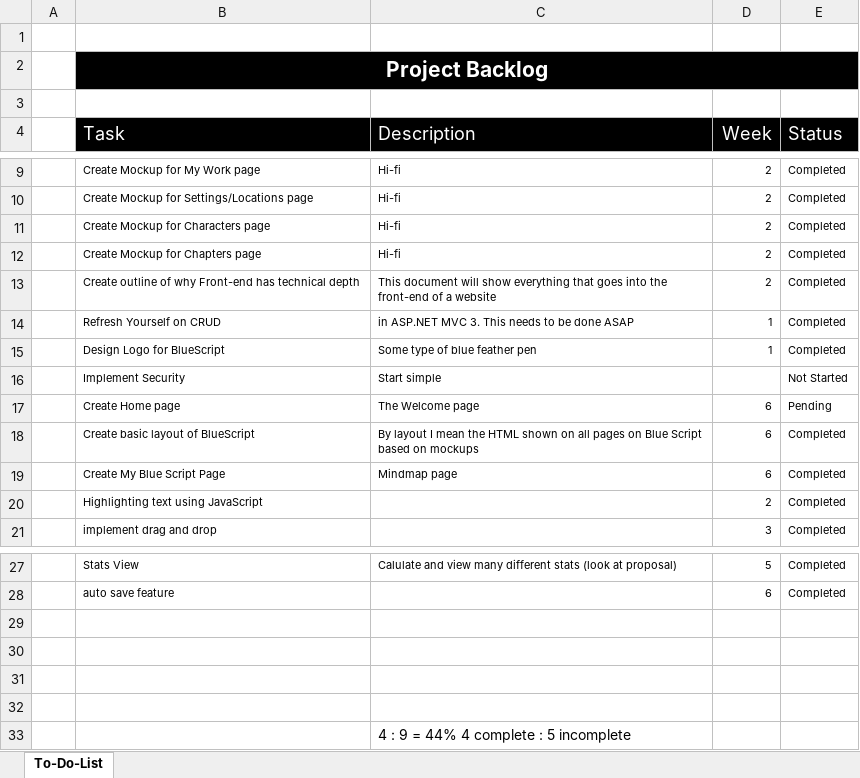
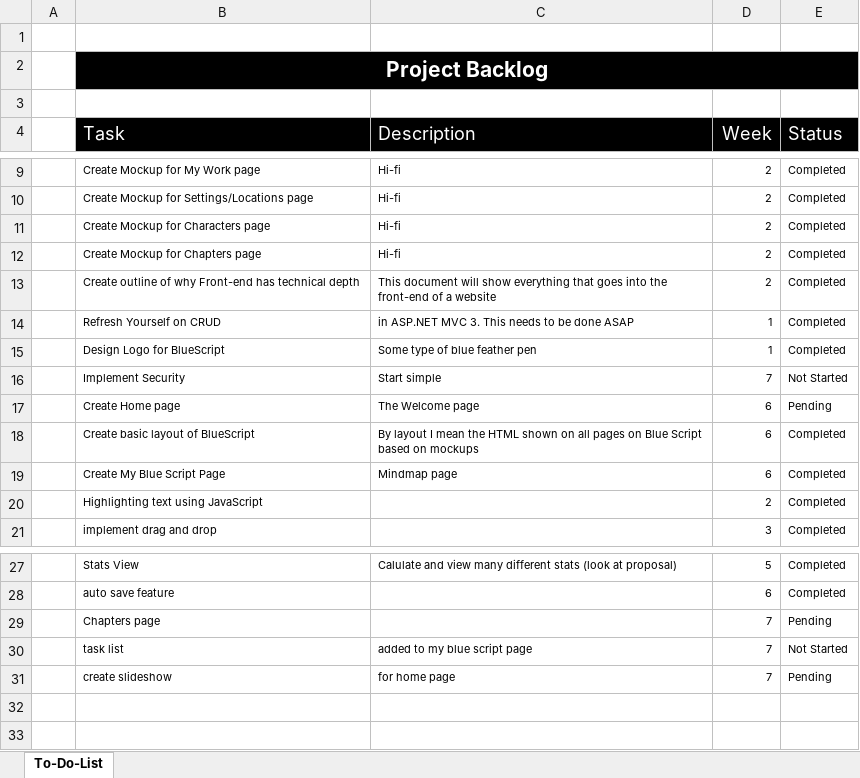
Before and after one commit to kmabey/BlueScriptCapstone, an Excel workbook: DOCUMENTATION/ProjectBacklog.xlsx, sheet To-Do-List, drawn as a sheet; only a part is shown, gaps mark what is left out; values as stored, in another font and other column widths than the file's, no borders; conditional formats and table styles not drawn; removed rows and columns are numbered as before the commit, all else as after; the diff names each change by its address in the sheet, - before the commit and + after, or states it on an @@ line.

Commit message:
finishing home page and
testing cross browser

```diff
--- a/DOCUMENTATION/ProjectBacklog.xlsx (sheet To-Do-List)
+++ b/DOCUMENTATION/ProjectBacklog.xlsx (sheet To-Do-List)
-D16 (Week): (empty)
+D16 (Week): 7
-row 29: (empty)
+row 29:  | Chapters page |  | 7 | Pending
-row 30: (empty)
+row 30:  | task list | added to my blue script page | 7 | Not Started
-row 31: (empty)
+row 31:  | create slideshow | for home page | 7 | Pending
-row 32: (empty)
-row 33:  |  | 4 : 9 = 44% 4 complete : 5 incomplete
```
Also changed, not shown: 5 other files.
